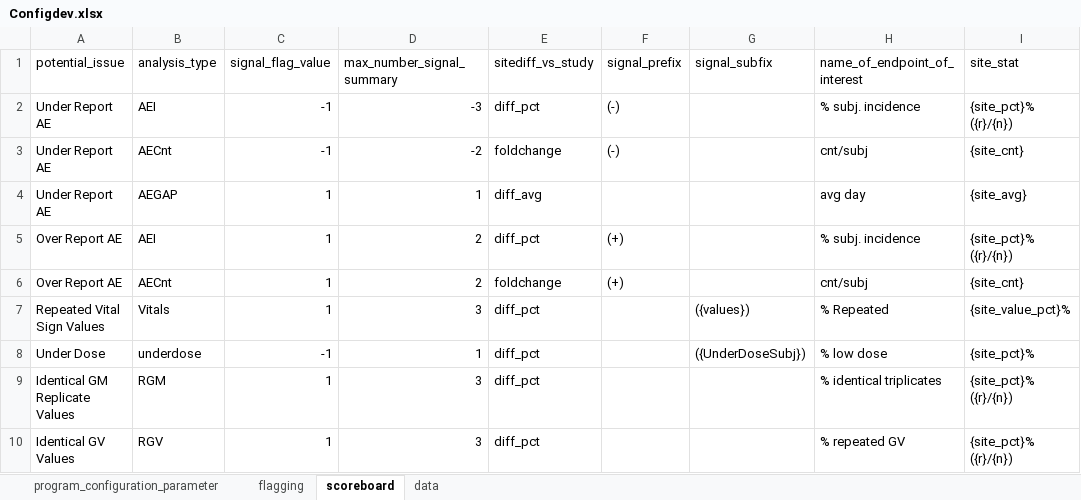
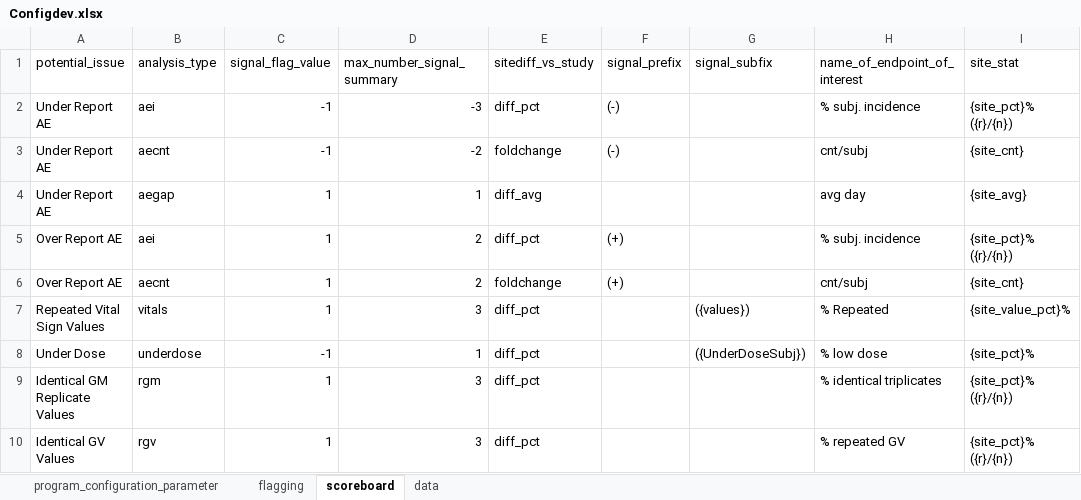
Before and after one commit to fdrennan/csmapp, an Excel workbook: Configdev.xlsx, sheet scoreboard, drawn as a sheet; only a part is shown; values as stored, in another font and other column widths than the file's, no borders; the diff names each change by its address in the sheet, - before the commit and + after, or states it on an @@ line.

```diff
--- a/Configdev.xlsx (sheet scoreboard)
+++ b/Configdev.xlsx (sheet scoreboard)
-B2 (analysis_type): AEI
+B2 (analysis_type): aei
-B3 (analysis_type): AECnt
+B3 (analysis_type): aecnt
-B4 (analysis_type): AEGAP
+B4 (analysis_type): aegap
-B5 (analysis_type): AEI
+B5 (analysis_type): aei
-B6 (analysis_type): AECnt
+B6 (analysis_type): aecnt
-B7 (analysis_type): Vitals
+B7 (analysis_type): vitals
-B9 (analysis_type): RGM
+B9 (analysis_type): rgm
-B10 (analysis_type): RGV
+B10 (analysis_type): rgv
```
Also changed, not shown: sheet flagging.
